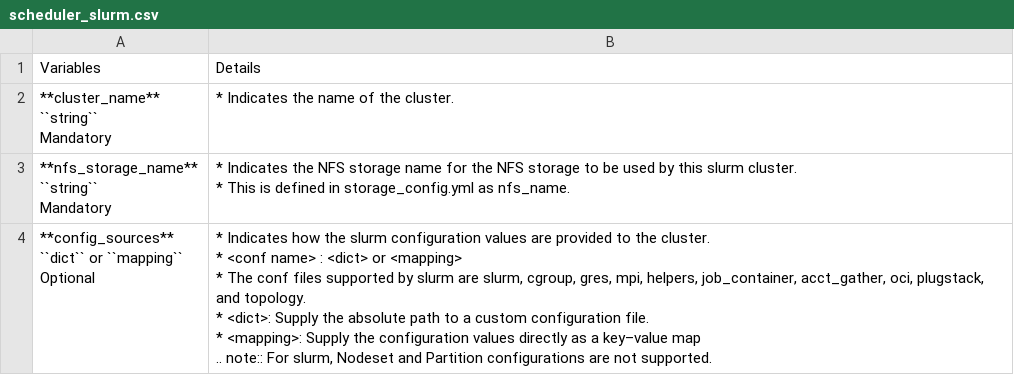
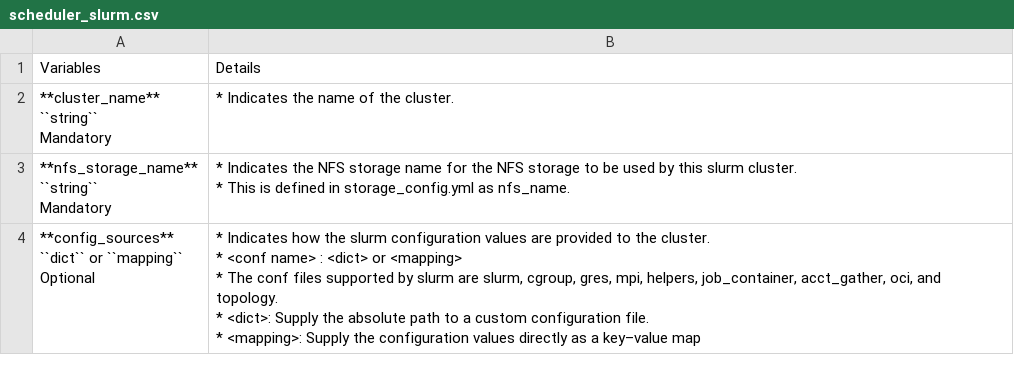
Before and after one commit to vasanthsathya/Doc-Generation, a CSV file: docs/source/Tables/scheduler_slurm.csv, drawn as a sheet.

Commit message:
slurm input

```diff
--- a/docs/source/Tables/scheduler_slurm.csv
+++ b/docs/source/Tables/scheduler_slurm.csv
@@ -16,15 +16,14 @@
 * This is defined in storage_config.yml as nfs_name."
-"**config_sources**
-
-    ``dict`` or ``mapping``
-
-
-    Optional","* Indicates how the slurm configuration values are provided to the cluster.
-* <conf name> :  <dict> or <mapping>
-
-    * The conf files supported by slurm are slurm, cgroup, gres, mpi, helpers, job_container, acct_gather, oci, plugstack, and topology.
-
-    * <dict>: Supply the absolute path to a custom configuration file.
-    * <mapping>: Supply the configuration values directly as a key–value map
-.. note::  For slurm, Nodeset and Partition configurations are not supported.
-"
+"**config_sources**
+
+    ``dict`` or ``mapping``
+
+
+    Optional","* Indicates how the slurm configuration values are provided to the cluster.
+* <conf name> :  <dict> or <mapping>
+
+    * The conf files supported by slurm are slurm, cgroup, gres, mpi, helpers, job_container, acct_gather, oci, and topology.
+
+    * <dict>: Supply the absolute path to a custom configuration file.
+    * <mapping>: Supply the configuration values directly as a key–value map
+"
```
